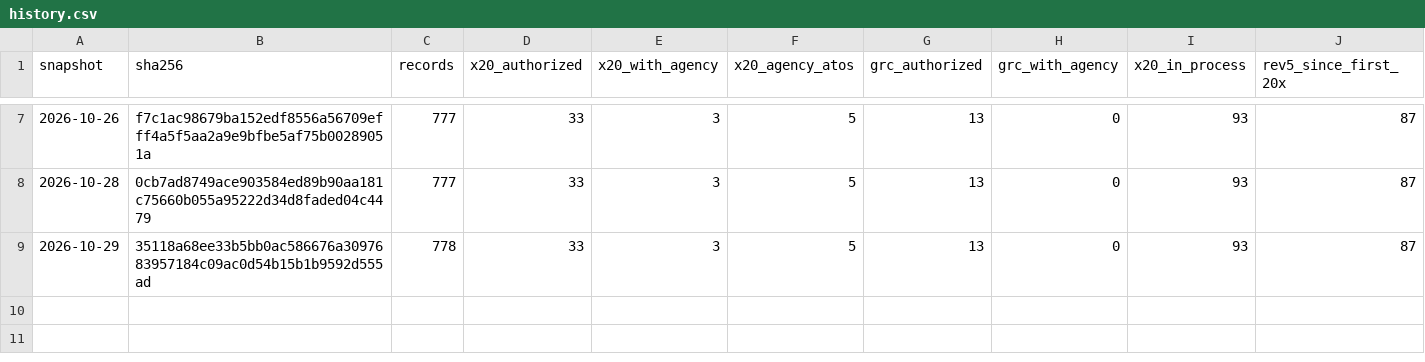
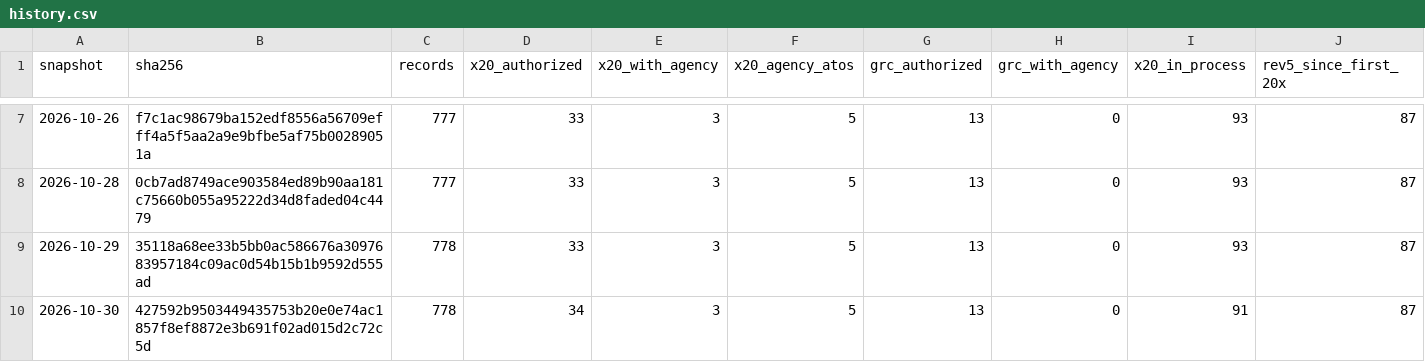
Before and after one commit to khanssen/Archstone, a CSV file: data/fedramp/history.csv, drawn as a sheet; only a part is shown, gaps mark what is left out; rows hold the shown columns only; the diff names each change by its address in the sheet, - before the commit and + after, or states it on an @@ line.

```diff
--- a/data/fedramp/history.csv
+++ b/data/fedramp/history.csv
+row 10: 2026-10-30 | 427592b9503449435753b20e0e74ac1857f8ef8872e3b691f02ad015d2c72c5d | 778 | 34 | 3 | 5 | 13 | 0 | 91 | 87
```
Also changed, not shown: fedramp-20x-adoption/20x-products.csv, 8 other files.
